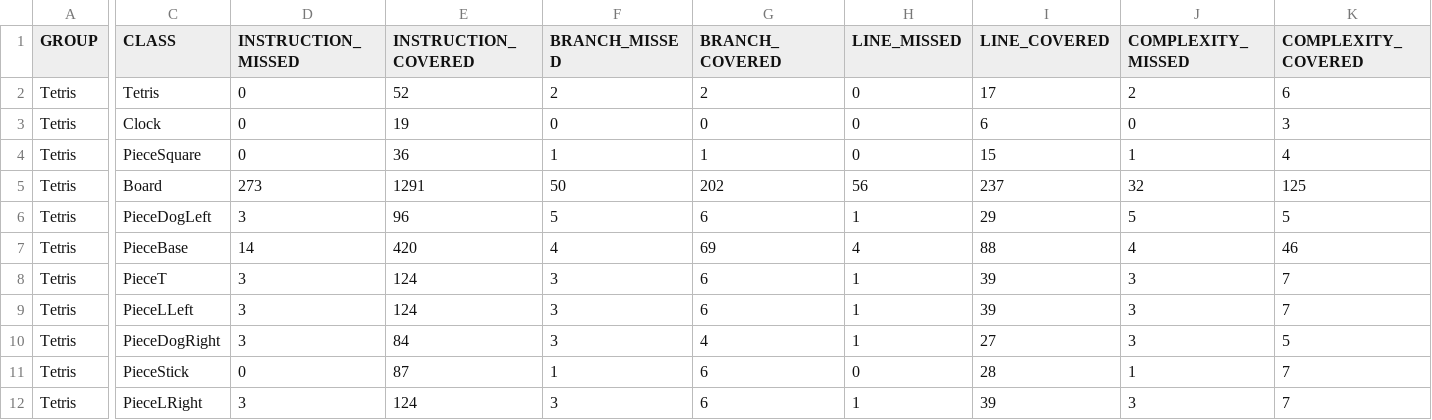
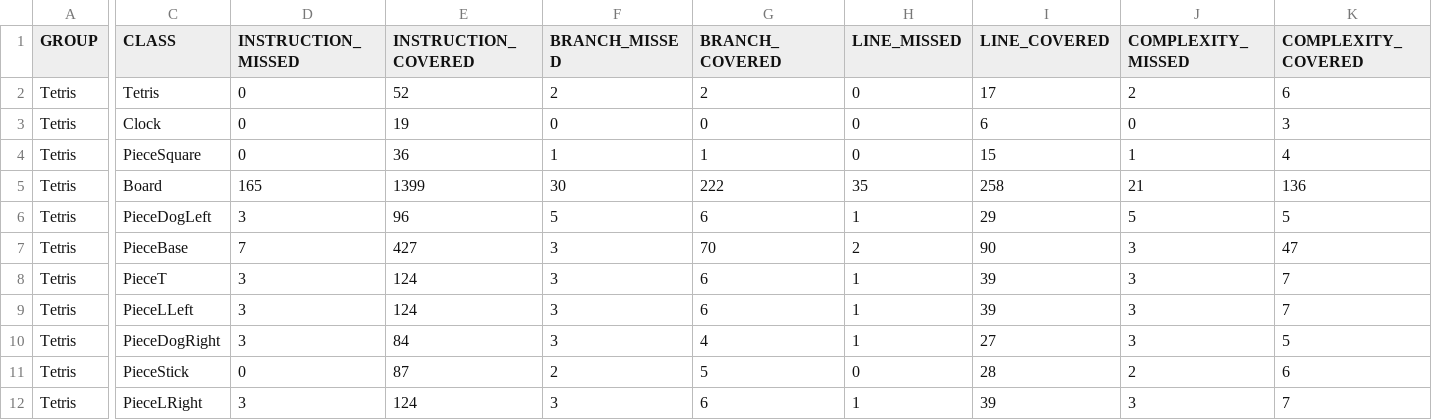
Before and after one commit to GuglielmoneSantiago/tetris2, a CSV file: target/my-reports/jacoco.csv, drawn as a sheet; only a part is shown, gaps mark what is left out; the diff names each change by its address in the sheet, - before the commit and + after, or states it on an @@ line.

```diff
--- a/target/my-reports/jacoco.csv
+++ b/target/my-reports/jacoco.csv
-D5 (INSTRUCTION_MISSED): 273
+D5 (INSTRUCTION_MISSED): 165
-E5 (INSTRUCTION_COVERED): 1291
+E5 (INSTRUCTION_COVERED): 1399
-F5 (BRANCH_MISSED): 50
+F5 (BRANCH_MISSED): 30
-G5 (BRANCH_COVERED): 202
+G5 (BRANCH_COVERED): 222
-H5 (LINE_MISSED): 56
+H5 (LINE_MISSED): 35
-I5 (LINE_COVERED): 237
+I5 (LINE_COVERED): 258
-J5 (COMPLEXITY_MISSED): 32
+J5 (COMPLEXITY_MISSED): 21
-K5 (COMPLEXITY_COVERED): 125
+K5 (COMPLEXITY_COVERED): 136
-D7 (INSTRUCTION_MISSED): 14
+D7 (INSTRUCTION_MISSED): 7
-E7 (INSTRUCTION_COVERED): 420
+E7 (INSTRUCTION_COVERED): 427
-F7 (BRANCH_MISSED): 4
+F7 (BRANCH_MISSED): 3
-G7 (BRANCH_COVERED): 69
+G7 (BRANCH_COVERED): 70
-H7 (LINE_MISSED): 4
+H7 (LINE_MISSED): 2
-I7 (LINE_COVERED): 88
+I7 (LINE_COVERED): 90
-J7 (COMPLEXITY_MISSED): 4
+J7 (COMPLEXITY_MISSED): 3
-K7 (COMPLEXITY_COVERED): 46
+K7 (COMPLEXITY_COVERED): 47
-F11 (BRANCH_MISSED): 1
+F11 (BRANCH_MISSED): 2
-G11 (BRANCH_COVERED): 6
+G11 (BRANCH_COVERED): 5
-J11 (COMPLEXITY_MISSED): 1
+J11 (COMPLEXITY_MISSED): 2
-K11 (COMPLEXITY_COVERED): 7
+K11 (COMPLEXITY_COVERED): 6
```
Also changed, not shown: 39 other files.
